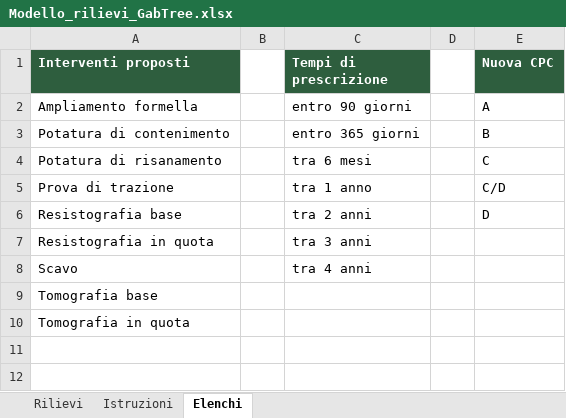
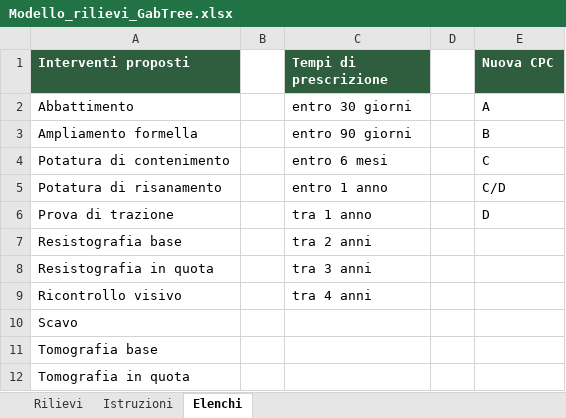
Before and after one commit to GabTree/rilievi-campo, an Excel workbook: modello/Modello_rilievi_GabTree.xlsx, sheet Elenchi, drawn as a sheet; values as stored, in another font and other column widths than the file's, no borders; addresses are those after the commit; the diff names each change by its address in the sheet, - before the commit and + after, or states it on an @@ line.

```diff
--- a/modello/Modello_rilievi_GabTree.xlsx (sheet Elenchi)
+++ b/modello/Modello_rilievi_GabTree.xlsx (sheet Elenchi)
+row 2: Abbattimento |  | entro 30 giorni |  | A
-E3 (Nuova CPC): A
+E3 (Nuova CPC): B
-C4 (Tempi di prescrizione): entro 365 giorni
+C4 (Tempi di prescrizione): entro 6 mesi
-E4 (Nuova CPC): B
+E4 (Nuova CPC): C
-C5 (Tempi di prescrizione): tra 6 mesi
+C5 (Tempi di prescrizione): entro 1 anno
-E5 (Nuova CPC): C
+E5 (Nuova CPC): C/D
-E6 (Nuova CPC): C/D
+E6 (Nuova CPC): D
-E7 (Nuova CPC): D
+E7 (Nuova CPC): (empty)
+row 9: Ricontrollo visivo |  | tra 4 anni
-C10 (Tempi di prescrizione): tra 4 anni
+C10 (Tempi di prescrizione): (empty)
```
Also changed, not shown: sheet Istruzioni, 6 other files.
